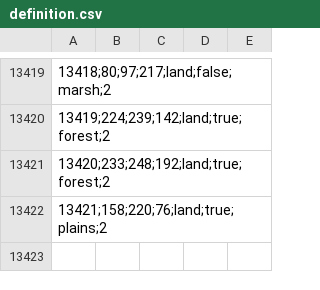
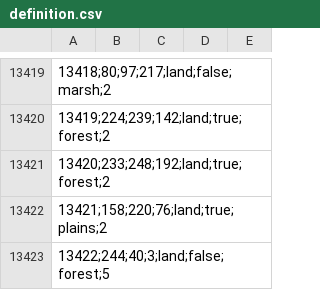
Before and after one commit to Red-Liberty-Mod/red-liberty-mod, a CSV file: map/definition.csv, drawn as a sheet; only a part is shown, gaps mark what is left out.

```diff
--- a/map/definition.csv
+++ b/map/definition.csv
@@ -13422 +13422,2 @@
 13421;158;220;76;land;true;plains;2,,,,
+13422;244;40;3;land;false;forest;5,,,,
```
Also changed, not shown: 38 other files.
